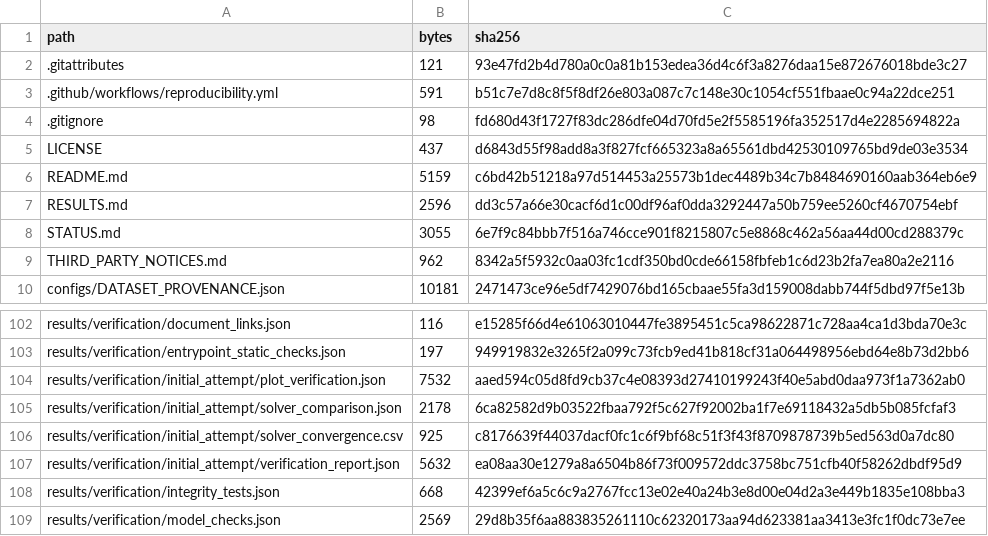
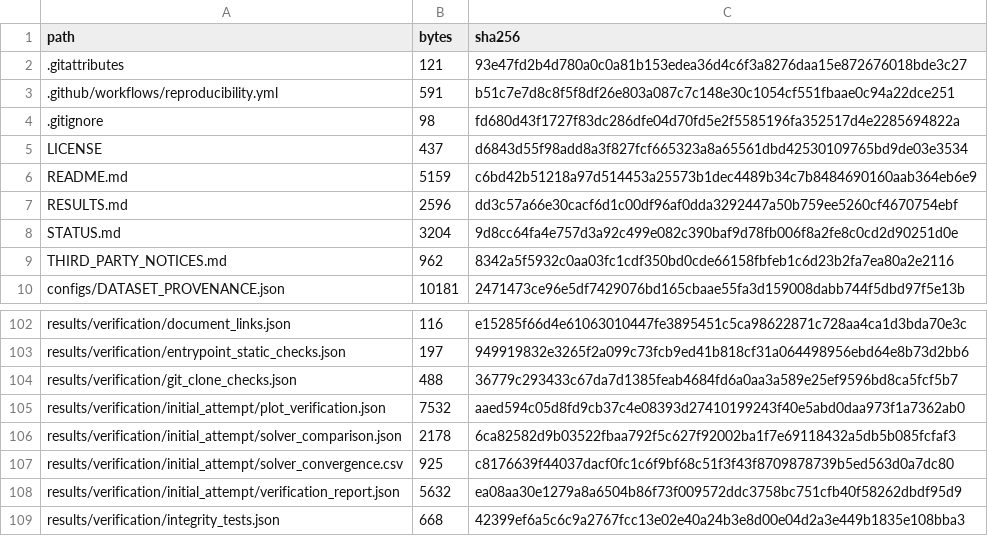
Before and after one commit to gaozhiweiPHD/ICON-Spectral-Audit, a CSV file: docs/FILE_INVENTORY.csv, drawn as a sheet; only a part is shown, gaps mark what is left out; the shorter side is filled out with more unchanged rows.

Commit message:
Record passing Git-clone reproducibility and final inventory

```diff
--- a/docs/FILE_INVENTORY.csv
+++ b/docs/FILE_INVENTORY.csv
@@ -7,3 +7,3 @@ README.md,5159,c6bd42b51218a97d514453a25573b1dec4489b34c7b8484690160aab364eb6e9
 RESULTS.md,2596,dd3c57a66e30cacf6d1c00df96af0dda3292447a50b759ee5260cf4670754ebf
-STATUS.md,3055,6e7f9c84bbb7f516a746cce901f8215807c5e8868c462a56aa44d00cd288379c
+STATUS.md,3204,9d8cc64fa4e757d3a92c499e082c390baf9d78fb006f8a2fe8c0cd2d90251d0e
 THIRD_PARTY_NOTICES.md,962,8342a5f5932c0aa03fc1cdf350bd0cde66158fbfeb1c6d23b2fa7ea80a2e2116
@@ -103,2 +103,3 @@ results/verification/document_links.json,116,e15285f66d4e61063010447fe3895451c5c
 results/verification/entrypoint_static_checks.json,197,949919832e3265f2a099c73fcb9ed41b818cf31a064498956ebd64e8b73d2bb6
+results/verification/git_clone_checks.json,488,36779c293433c67da7d1385feab4684fd6a0aa3a589e25ef9596bd8ca5fcf5b7
 results/verification/initial_attempt/plot_verification.json,7532,aaed594c05d8fd9cb37c4e08393d27410199243f40e5abd0daa973f1a7362ab0
```
Also changed, not shown: 3 other files.
